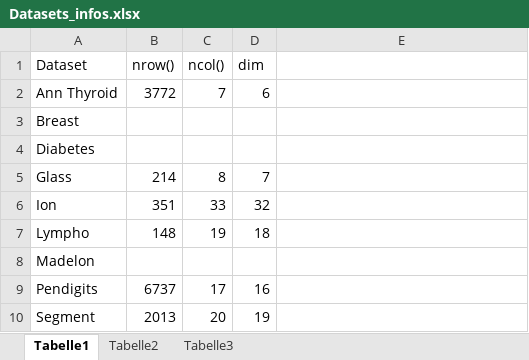
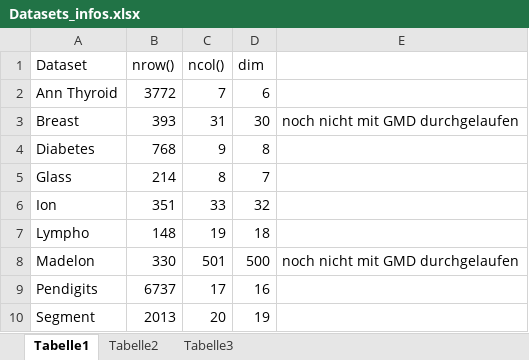
Before and after one commit to ineskit/TestsCMIHiCS, an Excel workbook: results/Datasets_infos.xlsx, sheet Tabelle1, drawn as a sheet; values as stored, in another font and other column widths than the file's, no borders; the diff names each change by its address in the sheet, - before the commit and + after, or states it on an @@ line.

```diff
--- a/results/Datasets_infos.xlsx (sheet Tabelle1)
+++ b/results/Datasets_infos.xlsx (sheet Tabelle1)
-B3 (nrow()): (empty)
+B3 (nrow()): 393
-C3 (ncol()): (empty)
+C3 (ncol()): 31
-D3 (dim): (empty)
+D3 (dim): 30
-E3: (empty)
+E3: noch nicht mit GMD durchgelaufen
-B4 (nrow()): (empty)
+B4 (nrow()): 768
-C4 (ncol()): (empty)
+C4 (ncol()): 9
-D4 (dim): (empty)
+D4 (dim): 8
-B8 (nrow()): (empty)
+B8 (nrow()): 330
-C8 (ncol()): (empty)
+C8 (ncol()): 501
-D8 (dim): (empty)
+D8 (dim): 500
-E8: (empty)
+E8: noch nicht mit GMD durchgelaufen
```
Also changed, not shown: 9 other files.
